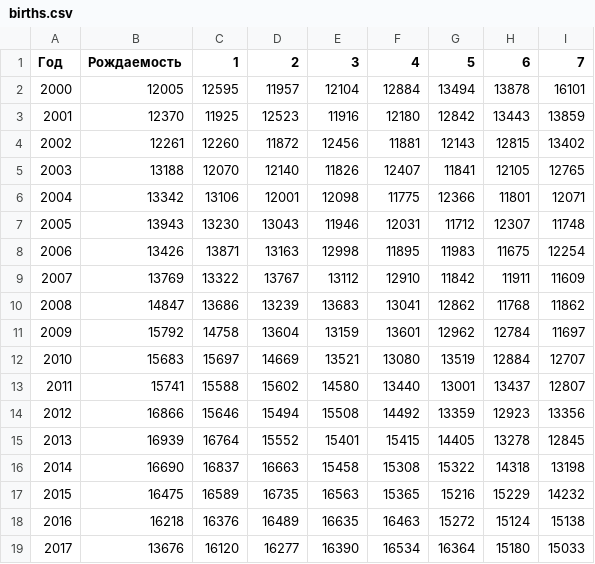
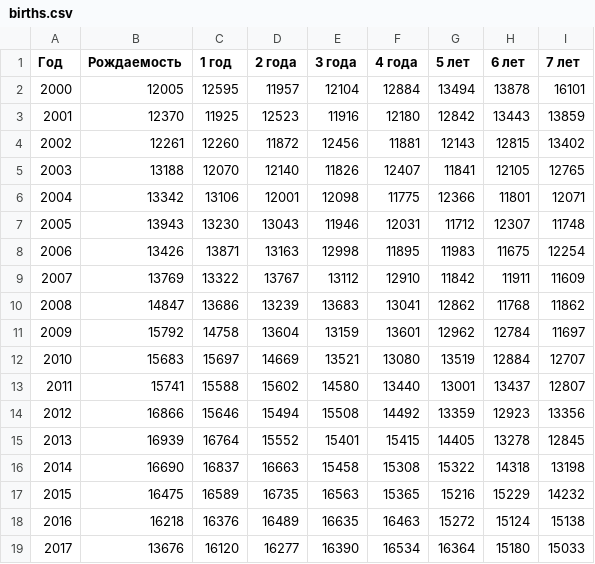
Before and after one commit to AnnaNaumova/Diploma, a CSV file: births.csv, drawn as a sheet; the diff names each change by its address in the sheet, - before the commit and + after, or states it on an @@ line.

Commit message:
Update births.csv

```diff
--- a/births.csv
+++ b/births.csv
-C1: 1
+C1: 1 год
-D1: 2
+D1: 2 года
-E1: 3
+E1: 3 года
-F1: 4
+F1: 4 года
-G1: 5
+G1: 5 лет
-H1: 6
+H1: 6 лет
-I1: 7
+I1: 7 лет
```
